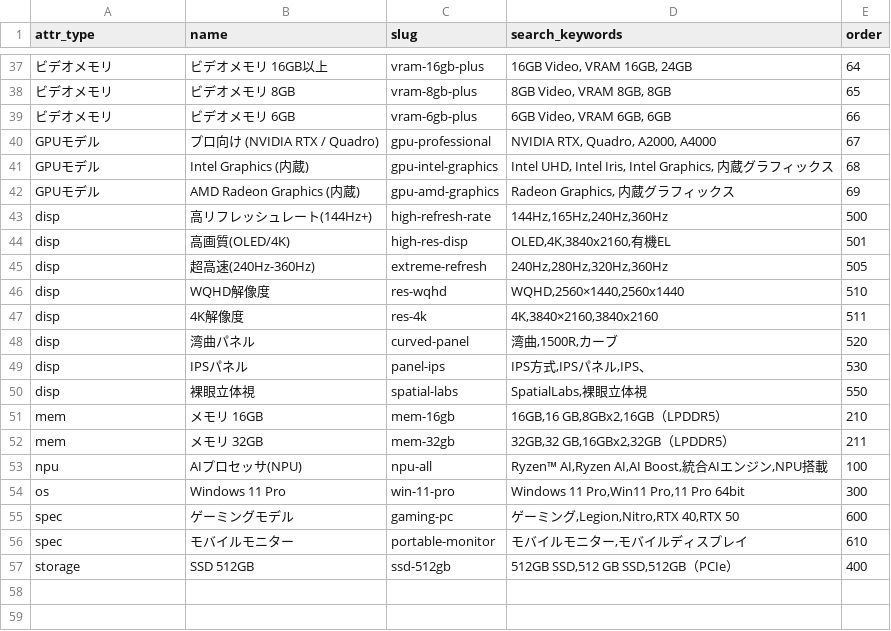
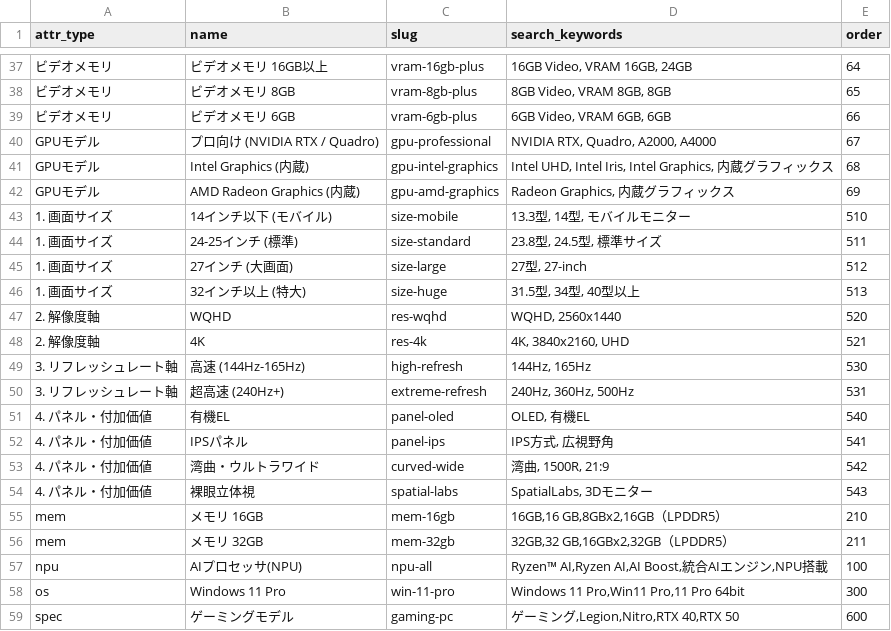
Before and after one commit to bicstation/shin-vps, a TSV file: django/master_data/attributes.tsv, drawn as a sheet; only a part is shown, gaps mark what is left out; the shorter side is filled out with more unchanged rows.

Commit message:
[v1.0.220] fix: 修正しました

```diff
--- a/django/master_data/attributes.tsv
+++ b/django/master_data/attributes.tsv
@@ -42,10 +42,14 @@ GPUモデル	Intel Graphics (内蔵)	gpu-intel-graphics	Intel UHD, Intel Iris, I
 GPUモデル	AMD Radeon Graphics (内蔵)	gpu-amd-graphics	Radeon Graphics, 内蔵グラフィックス	69
-disp	高リフレッシュレート(144Hz+)	high-refresh-rate	144Hz,165Hz,240Hz,360Hz	500
-disp	高画質(OLED/4K)	high-res-disp	OLED,4K,3840x2160,有機EL	501
-disp	超高速(240Hz-360Hz)	extreme-refresh	240Hz,280Hz,320Hz,360Hz	505
-disp	WQHD解像度	res-wqhd	WQHD,2560×1440,2560x1440	510
-disp	4K解像度	res-4k	4K,3840×2160,3840x2160	511
-disp	湾曲パネル	curved-panel	湾曲,1500R,カーブ	520
-disp	IPSパネル	panel-ips	IPS方式,IPSパネル,IPS、	530
-disp	裸眼立体視	spatial-labs	SpatialLabs,裸眼立体視	550
+1. 画面サイズ	14インチ以下 (モバイル)	size-mobile	13.3型, 14型, モバイルモニター	510
+1. 画面サイズ	24-25インチ (標準)	size-standard	23.8型, 24.5型, 標準サイズ	511
+1. 画面サイズ	27インチ (大画面)	size-large	27型, 27-inch	512
+1. 画面サイズ	32インチ以上 (特大)	size-huge	31.5型, 34型, 40型以上	513
+2. 解像度軸	WQHD	res-wqhd	WQHD, 2560x1440	520
+2. 解像度軸	4K	res-4k	4K, 3840x2160, UHD	521
+3. リフレッシュレート軸	高速 (144Hz-165Hz)	high-refresh	144Hz, 165Hz	530
+3. リフレッシュレート軸	超高速 (240Hz+)	extreme-refresh	240Hz, 360Hz, 500Hz	531
+4. パネル・付加価値	有機EL	panel-oled	OLED, 有機EL	540
+4. パネル・付加価値	IPSパネル	panel-ips	IPS方式, 広視野角	541
+4. パネル・付加価値	湾曲・ウルトラワイド	curved-wide	湾曲, 1500R, 21:9	542
+4. パネル・付加価値	裸眼立体視	spatial-labs	SpatialLabs, 3Dモニター	543
 mem	メモリ 16GB	mem-16gb	16GB,16 GB,8GBx2,16GB（LPDDR5）	210
```
